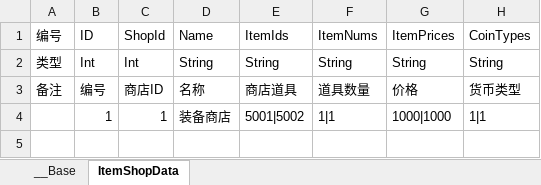
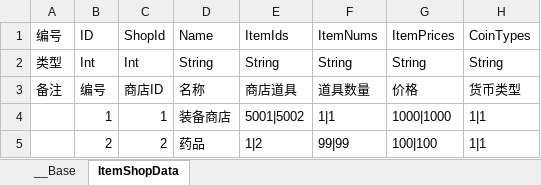
Before and after one commit to bmjoy/MMO-1, an Excel workbook: PublicTools/econfigs/itemshop.xlsx, sheet ItemShopData, drawn as a sheet; values as stored, in another font and other column widths than the file's, no borders; charts and pictures not drawn; the diff names each change by its address in the sheet, - before the commit and + after, or states it on an @@ line.

Commit message:
update add shop

```diff
--- a/PublicTools/econfigs/itemshop.xlsx (sheet ItemShopData)
+++ b/PublicTools/econfigs/itemshop.xlsx (sheet ItemShopData)
+row 5:  | 2 | 2 | 药品 | 1|2 | 99|99 | 100|100 | 1|1
```
Also changed, not shown: 3 other files.
